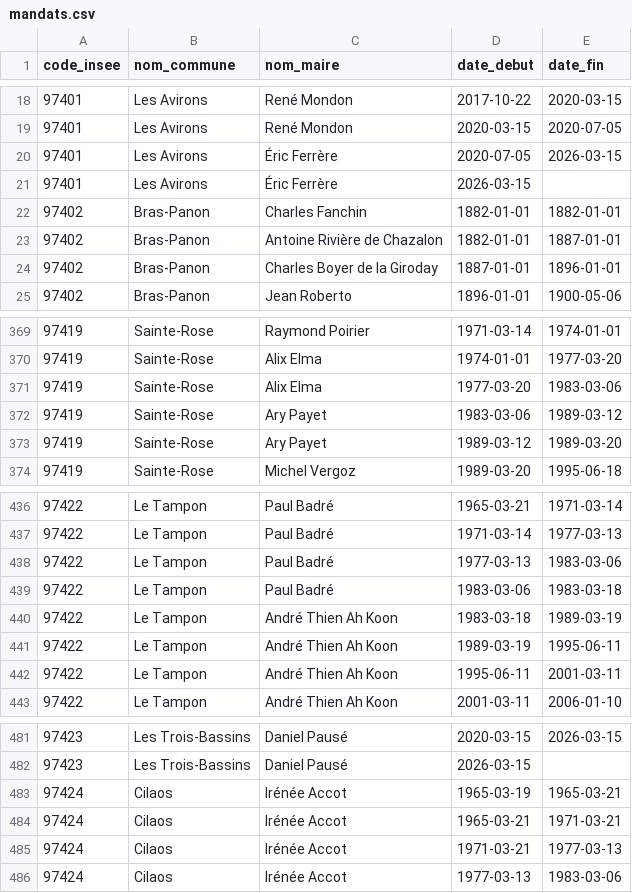
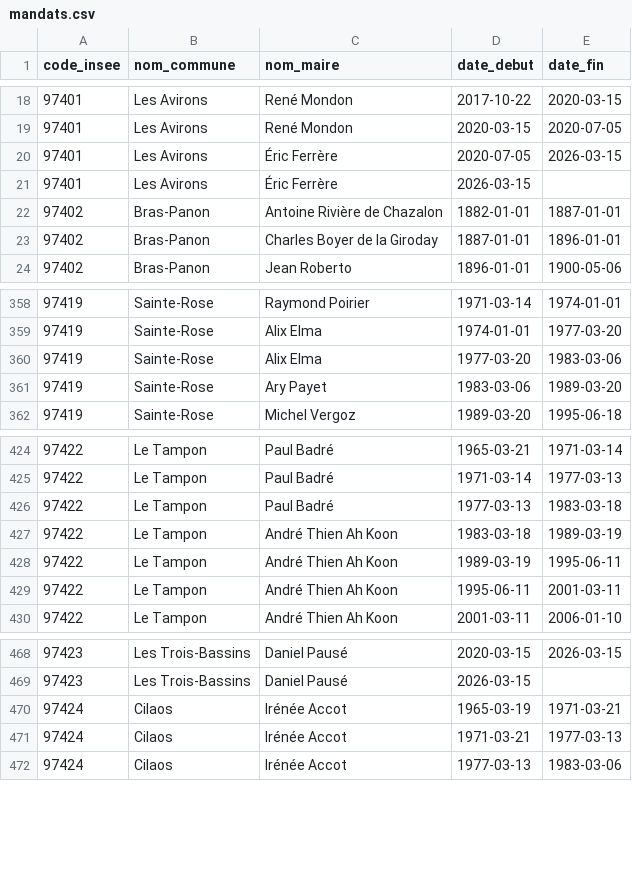
Before and after one commit to sysdevrun/db-maires-la-reunion, a CSV file: data/mandats.csv, drawn as a sheet; only a part is shown, gaps mark what is left out; the diff covers the shown part only.

```diff
--- a/data/mandats.csv
+++ b/data/mandats.csv
@@ -21,3 +21,2 @@ code_insee,nom_commune,nom_maire,date_debut,date_fin
 97401,Les Avirons,Éric Ferrère,2026-03-15,
-97402,Bras-Panon,Charles Fanchin,1882-01-01,1882-01-01
 97402,Bras-Panon,Antoine Rivière de Chazalon,1882-01-01,1887-01-01
@@ -371,4 +360,3 @@ code_insee,nom_commune,nom_maire,date_debut,date_fin
 97419,Sainte-Rose,Alix Elma,1977-03-20,1983-03-06
-97419,Sainte-Rose,Ary Payet,1983-03-06,1989-03-12
-97419,Sainte-Rose,Ary Payet,1989-03-12,1989-03-20
+97419,Sainte-Rose,Ary Payet,1983-03-06,1989-03-20
 97419,Sainte-Rose,Michel Vergoz,1989-03-20,1995-06-18
@@ -437,4 +425,3 @@ code_insee,nom_commune,nom_maire,date_debut,date_fin
 97422,Le Tampon,Paul Badré,1971-03-14,1977-03-13
-97422,Le Tampon,Paul Badré,1977-03-13,1983-03-06
-97422,Le Tampon,Paul Badré,1983-03-06,1983-03-18
+97422,Le Tampon,Paul Badré,1977-03-13,1983-03-18
 97422,Le Tampon,André Thien Ah Koon,1983-03-18,1989-03-19
@@ -482,4 +469,3 @@ code_insee,nom_commune,nom_maire,date_debut,date_fin
 97423,Les Trois-Bassins,Daniel Pausé,2026-03-15,
-97424,Cilaos,Irénée Accot,1965-03-19,1965-03-21
-97424,Cilaos,Irénée Accot,1965-03-21,1971-03-21
+97424,Cilaos,Irénée Accot,1965-03-19,1971-03-21
 97424,Cilaos,Irénée Accot,1971-03-21,1977-03-13
```
Also changed, not shown: 10 removed rows and 11 edited cells elsewhere in this file, data/maires.csv.
